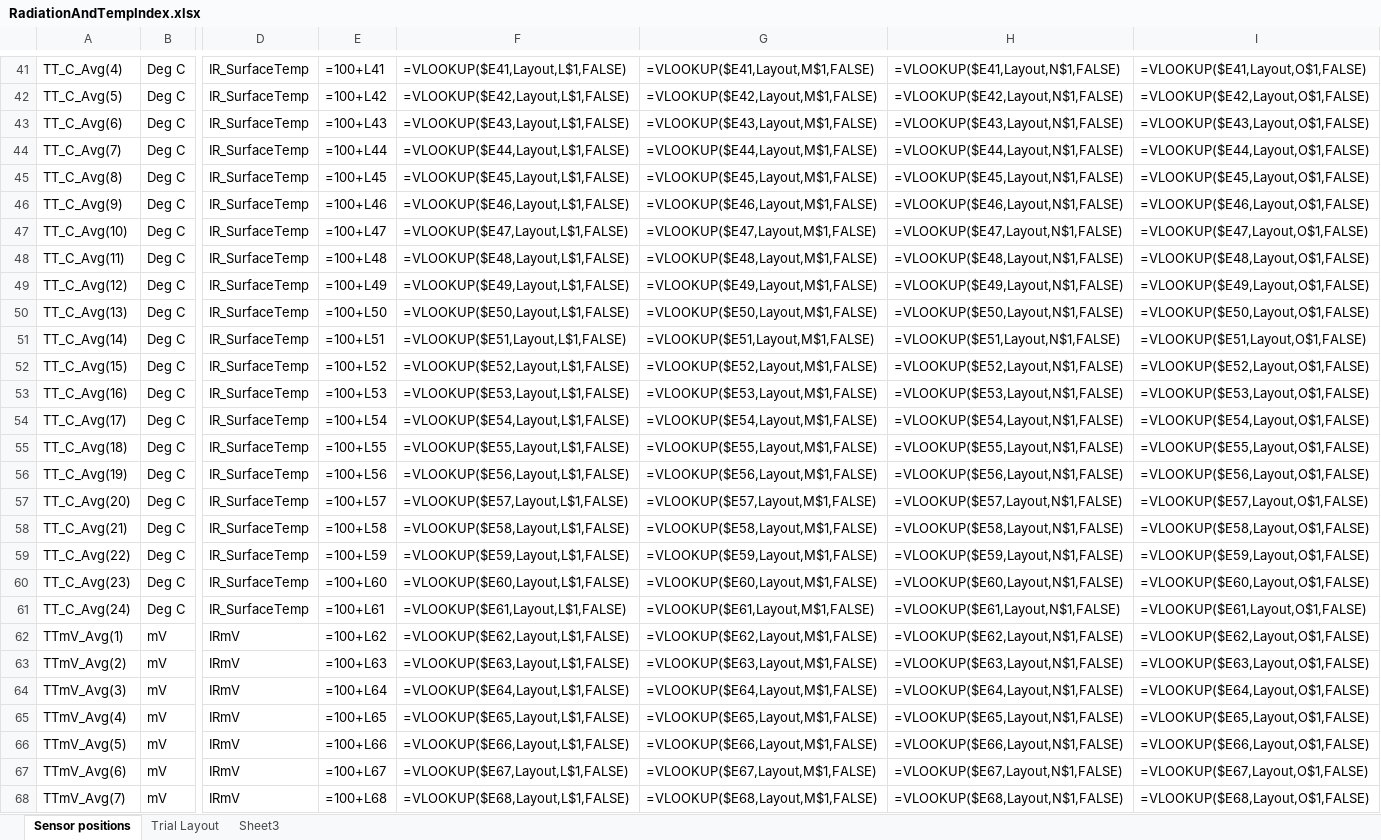
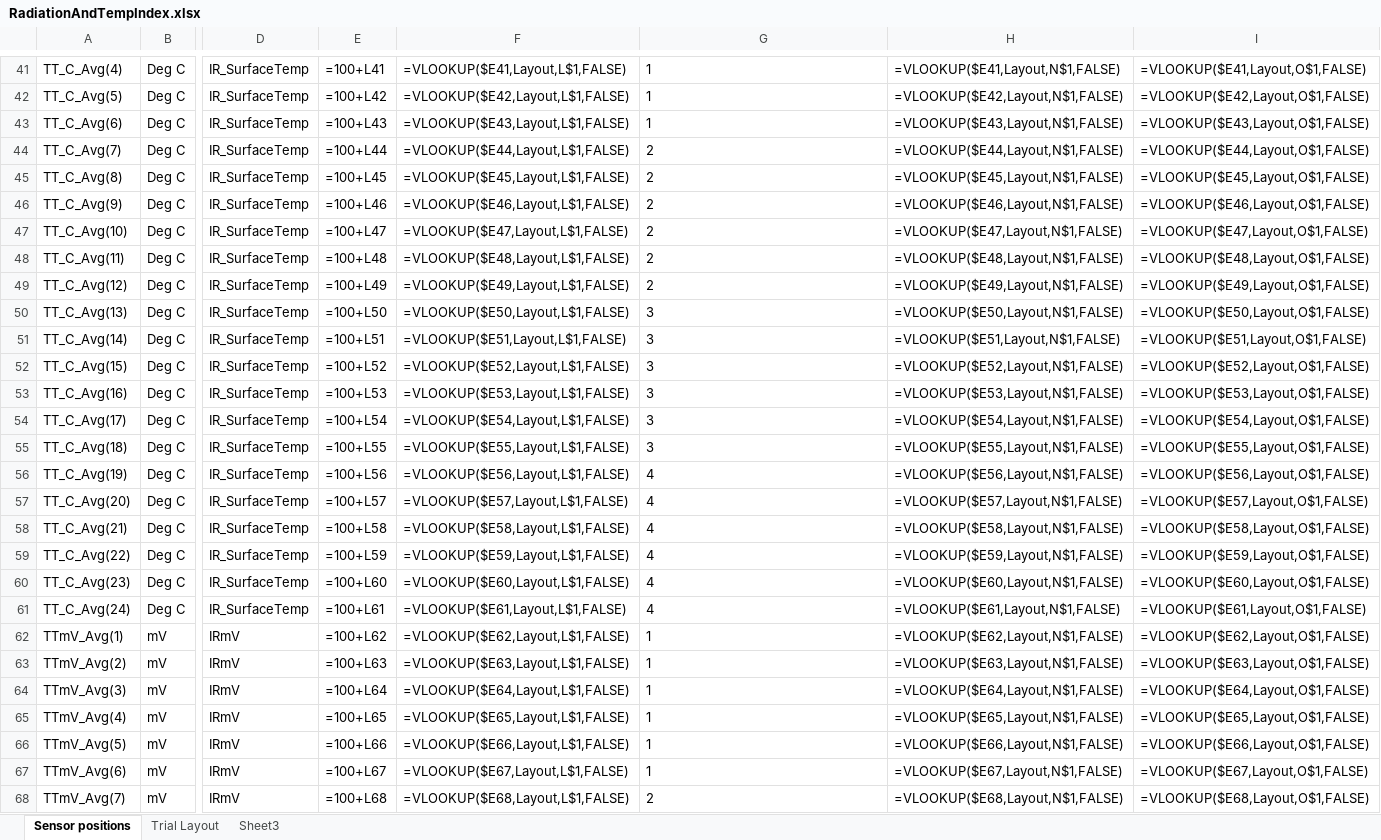
Before and after one commit to HamishBrownPFR/CropWaterAnalysis, an Excel workbook: Wheat/IndexFiles/RadiationAndTempIndex.xlsx, sheet Sensor positions, drawn as a sheet; only a part is shown, gaps mark what is left out; values as stored, in another font and other column widths than the file's, no borders; formulas are shown in place of their values; the diff covers the shown part only; the diff names each change by its address in the sheet, - before the commit and + after, or states it on an @@ line.

```diff
--- a/Wheat/IndexFiles/RadiationAndTempIndex.xlsx (sheet Sensor positions)
+++ b/Wheat/IndexFiles/RadiationAndTempIndex.xlsx (sheet Sensor positions)
-G41: =VLOOKUP($E41,Layout,M$1,FALSE)
+G41: 1
-G42: =VLOOKUP($E42,Layout,M$1,FALSE)
+G42: 1
-G43: =VLOOKUP($E43,Layout,M$1,FALSE)
+G43: 1
-G44: =VLOOKUP($E44,Layout,M$1,FALSE)
+G44: 2
-G45: =VLOOKUP($E45,Layout,M$1,FALSE)
+G45: 2
-G46: =VLOOKUP($E46,Layout,M$1,FALSE)
+G46: 2
-G47: =VLOOKUP($E47,Layout,M$1,FALSE)
+G47: 2
-G48: =VLOOKUP($E48,Layout,M$1,FALSE)
+G48: 2
-G49: =VLOOKUP($E49,Layout,M$1,FALSE)
+G49: 2
-G50: =VLOOKUP($E50,Layout,M$1,FALSE)
+G50: 3
-G51: =VLOOKUP($E51,Layout,M$1,FALSE)
+G51: 3
-G52: =VLOOKUP($E52,Layout,M$1,FALSE)
+G52: 3
-G53: =VLOOKUP($E53,Layout,M$1,FALSE)
+G53: 3
-G54: =VLOOKUP($E54,Layout,M$1,FALSE)
+G54: 3
-G55: =VLOOKUP($E55,Layout,M$1,FALSE)
+G55: 3
-G56: =VLOOKUP($E56,Layout,M$1,FALSE)
+G56: 4
-G57: =VLOOKUP($E57,Layout,M$1,FALSE)
+G57: 4
-G58: =VLOOKUP($E58,Layout,M$1,FALSE)
+G58: 4
-G59: =VLOOKUP($E59,Layout,M$1,FALSE)
+G59: 4
-G60: =VLOOKUP($E60,Layout,M$1,FALSE)
+G60: 4
-G61: =VLOOKUP($E61,Layout,M$1,FALSE)
+G61: 4
-G62: =VLOOKUP($E62,Layout,M$1,FALSE)
+G62: 1
-G63: =VLOOKUP($E63,Layout,M$1,FALSE)
+G63: 1
-G64: =VLOOKUP($E64,Layout,M$1,FALSE)
+G64: 1
-G65: =VLOOKUP($E65,Layout,M$1,FALSE)
+G65: 1
-G66: =VLOOKUP($E66,Layout,M$1,FALSE)
+G66: 1
-G67: =VLOOKUP($E67,Layout,M$1,FALSE)
+G67: 1
-G68: =VLOOKUP($E68,Layout,M$1,FALSE)
+G68: 2
```
Also changed, not shown: 141 edited cells elsewhere in this sheet, Barley/RS14_15CoverGreen.xlsx, Barley/RS14_15CoverTotal.xlsx, 12 other files.
